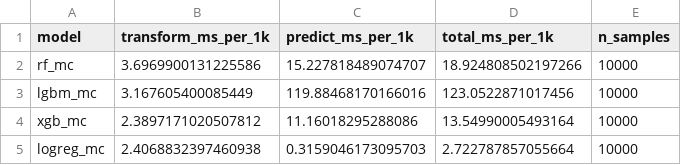
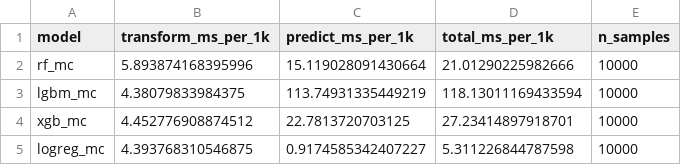
Before and after one commit to acilgz/iot-audit, a CSV file: benchmark/core_3770/reports_mc/summary/inference_benchmark_mc.csv, drawn as a sheet.

Commit message:
Retake Core i7-3770

```diff
--- a/benchmark/core_3770/reports_mc/summary/inference_benchmark_mc.csv
+++ b/benchmark/core_3770/reports_mc/summary/inference_benchmark_mc.csv
@@ -1,5 +1,5 @@
 model,transform_ms_per_1k,predict_ms_per_1k,total_ms_per_1k,n_samples
-rf_mc,3.6969900131225586,15.227818489074707,18.924808502197266,10000
-lgbm_mc,3.167605400085449,119.88468170166016,123.0522871017456,10000
-xgb_mc,2.3897171020507812,11.16018295288086,13.54990005493164,10000
-logreg_mc,2.4068832397460938,0.3159046173095703,2.722787857055664,10000
+rf_mc,5.893874168395996,15.119028091430664,21.01290225982666,10000
+lgbm_mc,4.38079833984375,113.74931335449219,118.13011169433594,10000
+xgb_mc,4.452776908874512,22.7813720703125,27.23414897918701,10000
+logreg_mc,4.393768310546875,0.9174585342407227,5.311226844787598,10000
```
Also changed, not shown: benchmark/core_3770/reports/summary/inference_benchmark.csv, 24 other files.
